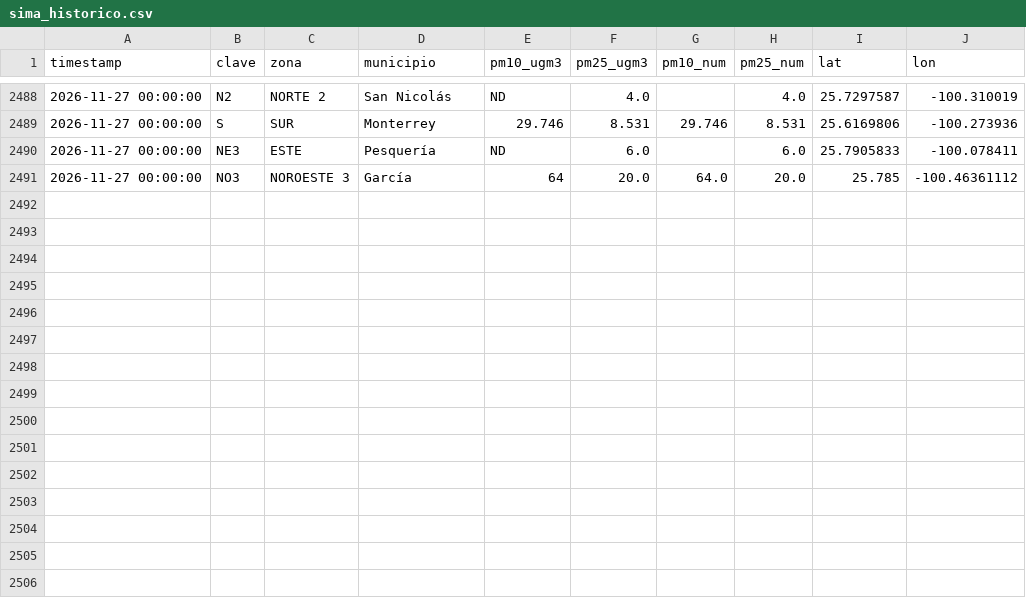
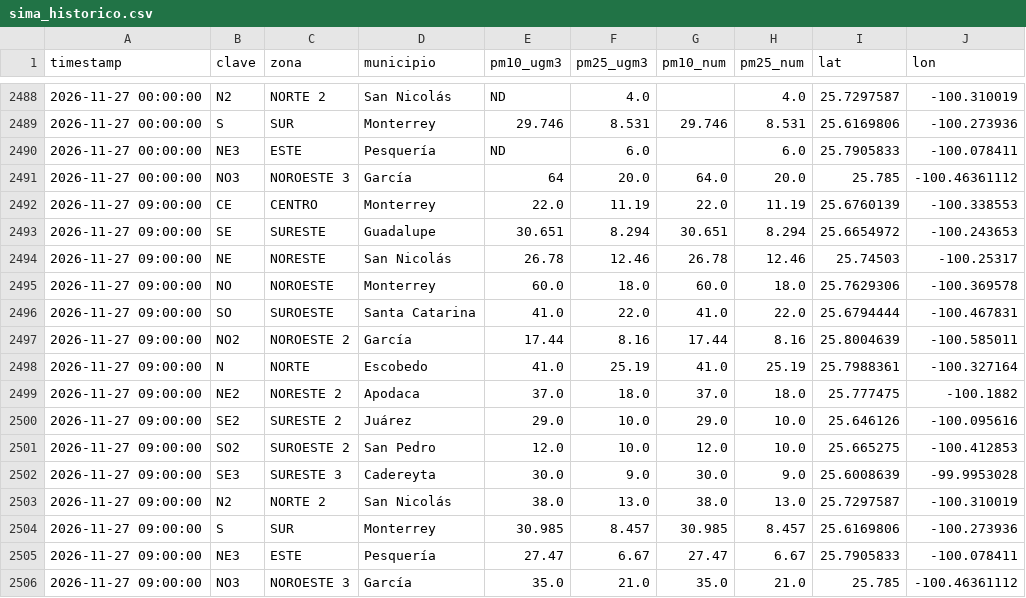
Before and after one commit to vasquez-roberto/capturaDatos_SIMA, a CSV file: sima_historico.csv, drawn as a sheet; only a part is shown, gaps mark what is left out.

```diff
--- a/sima_historico.csv
+++ b/sima_historico.csv
@@ -2491 +2491,16 @@
 2026-11-27 00:00:00,NO3,NOROESTE 3,García,64,20.0,64.0,20.0,25.785,-100.46361112
+2026-11-27 09:00:00,CE,CENTRO,Monterrey,22.0,11.19,22.0,11.19,25.6760139,-100.338553
+2026-11-27 09:00:00,SE,SURESTE,Guadalupe,30.651,8.294,30.651,8.294,25.6654972,-100.243653
+2026-11-27 09:00:00,NE,NORESTE,San Nicolás,26.78,12.46,26.78,12.46,25.74503,-100.25317
+2026-11-27 09:00:00,NO,NOROESTE,Monterrey,60.0,18.0,60.0,18.0,25.7629306,-100.369578
+2026-11-27 09:00:00,SO,SUROESTE,Santa Catarina,41.0,22.0,41.0,22.0,25.6794444,-100.467831
+2026-11-27 09:00:00,NO2,NOROESTE 2,García,17.44,8.16,17.44,8.16,25.8004639,-100.585011
+2026-11-27 09:00:00,N,NORTE,Escobedo,41.0,25.19,41.0,25.19,25.7988361,-100.327164
+2026-11-27 09:00:00,NE2,NORESTE 2,Apodaca,37.0,18.0,37.0,18.0,25.777475,-100.1882
+2026-11-27 09:00:00,SE2,SURESTE 2,Juárez,29.0,10.0,29.0,10.0,25.646126,-100.095616
+2026-11-27 09:00:00,SO2,SUROESTE 2,San Pedro,12.0,10.0,12.0,10.0,25.665275,-100.412853
+2026-11-27 09:00:00,SE3,SURESTE 3,Cadereyta,30.0,9.0,30.0,9.0,25.6008639,-99.9953028
+2026-11-27 09:00:00,N2,NORTE 2,San Nicolás,38.0,13.0,38.0,13.0,25.7297587,-100.310019
+2026-11-27 09:00:00,S,SUR,Monterrey,30.985,8.457,30.985,8.457,25.6169806,-100.273936
+2026-11-27 09:00:00,NE3,ESTE,Pesquería,27.47,6.67,27.47,6.67,25.7905833,-100.078411
+2026-11-27 09:00:00,NO3,NOROESTE 3,García,35.0,21.0,35.0,21.0,25.785,-100.46361112
```
Also changed, not shown: sima_lecturas_estaciones.csv, 1 other file.
